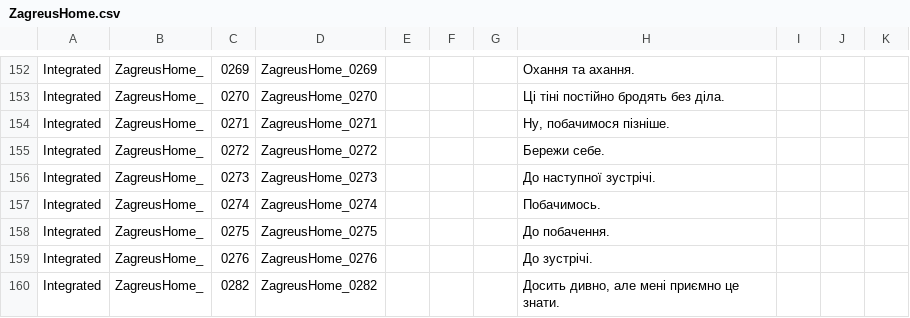
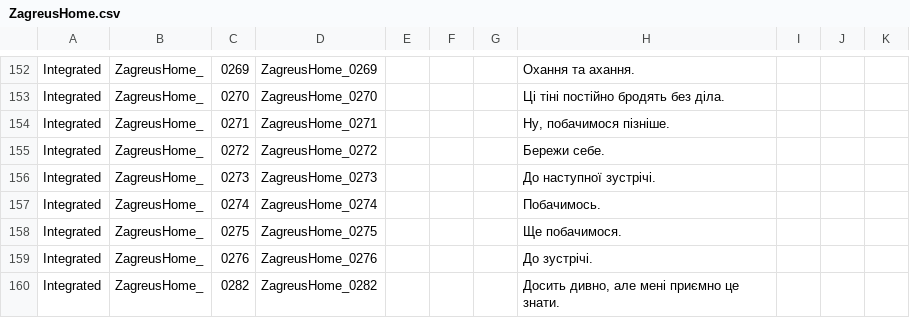
Before and after one commit to MoorASick/Hades_UA, a CSV file: Content/Subtitles/pl/ZagreusHome.csv, drawn as a sheet; only a part is shown, gaps mark what is left out.

Commit message:
fix
замінив саб на те, що контекстуально краще підійде

```diff
--- a/Content/Subtitles/pl/ZagreusHome.csv
+++ b/Content/Subtitles/pl/ZagreusHome.csv
@@ -157,3 +157,3 @@
 "Integrated","ZagreusHome_","0274","ZagreusHome_0274","","","","Побачимось.","","","",""
-"Integrated","ZagreusHome_","0275","ZagreusHome_0275","","","","До побачення.","","","",""
+"Integrated","ZagreusHome_","0275","ZagreusHome_0275","","","","Ще побачимося.","","","",""
 "Integrated","ZagreusHome_","0276","ZagreusHome_0276","","","","До зустрічі.","","","",""
```
